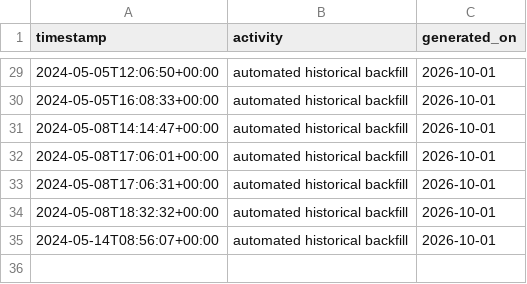
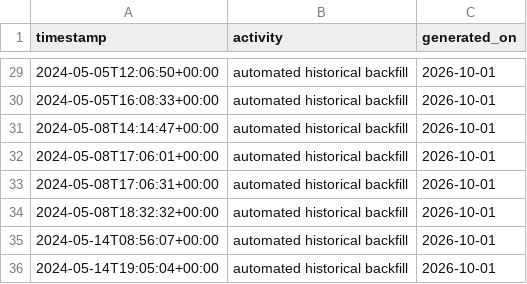
Before and after one commit to pervizajerdrin/isp-operations, a CSV file: data/backfill-2024-2025.csv, drawn as a sheet; only a part is shown, gaps mark what is left out.

Commit message:
Automated historical backfill: 2024-05-14T19:05:04+00:00

```diff
--- a/data/backfill-2024-2025.csv
+++ b/data/backfill-2024-2025.csv
@@ -35 +35,2 @@ timestamp,activity,generated_on
 2024-05-14T08:56:07+00:00,automated historical backfill,2026-10-01
+2024-05-14T19:05:04+00:00,automated historical backfill,2026-10-01
```
